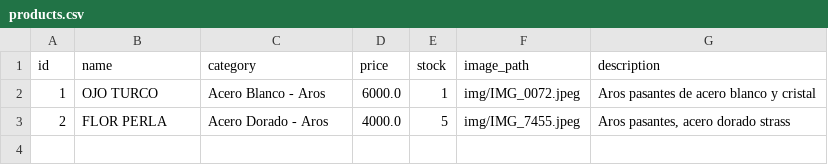
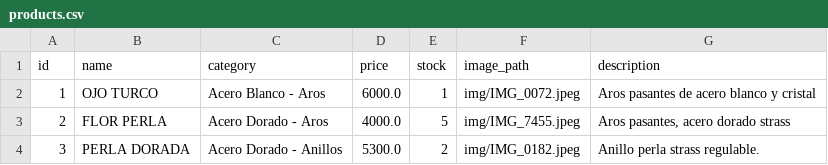
Before and after one commit to PierottiBR/glint_tienda_online, a CSV file: files_csv/products.csv, drawn as a sheet.

Commit message:
Añadido producto: PERLA DORADA (Acero Dorado - Anillos)

```diff
--- a/files_csv/products.csv
+++ b/files_csv/products.csv
@@ -3 +3,2 @@ id,name,category,price,stock,image_path,description
 2,FLOR PERLA,Acero Dorado - Aros,4000.0,5,img/IMG_7455.jpeg,"Aros pasantes, acero dorado strass"
+3,PERLA DORADA,Acero Dorado - Anillos,5300.0,2,img/IMG_0182.jpeg,Anillo perla strass regulable.
```
